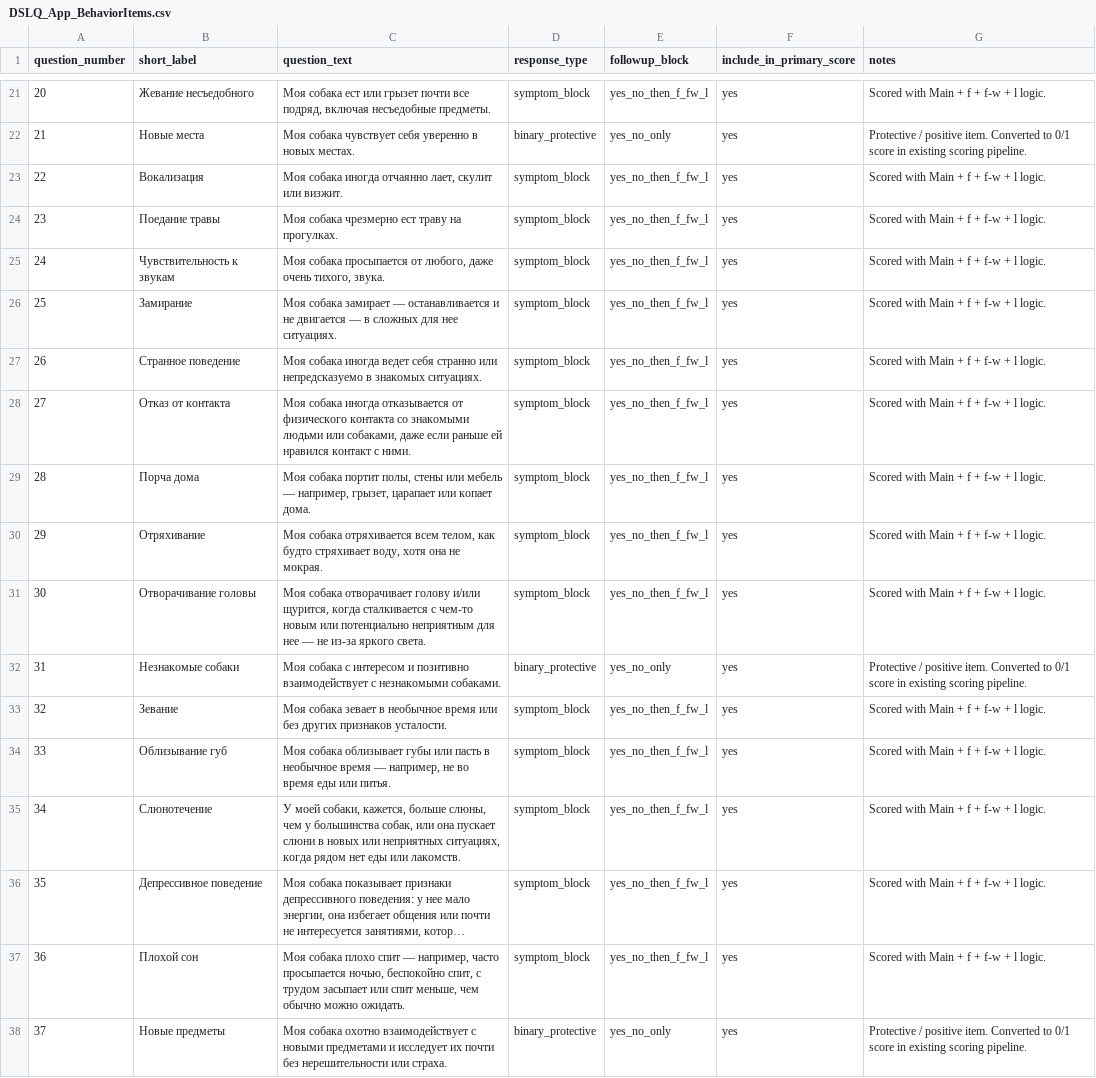
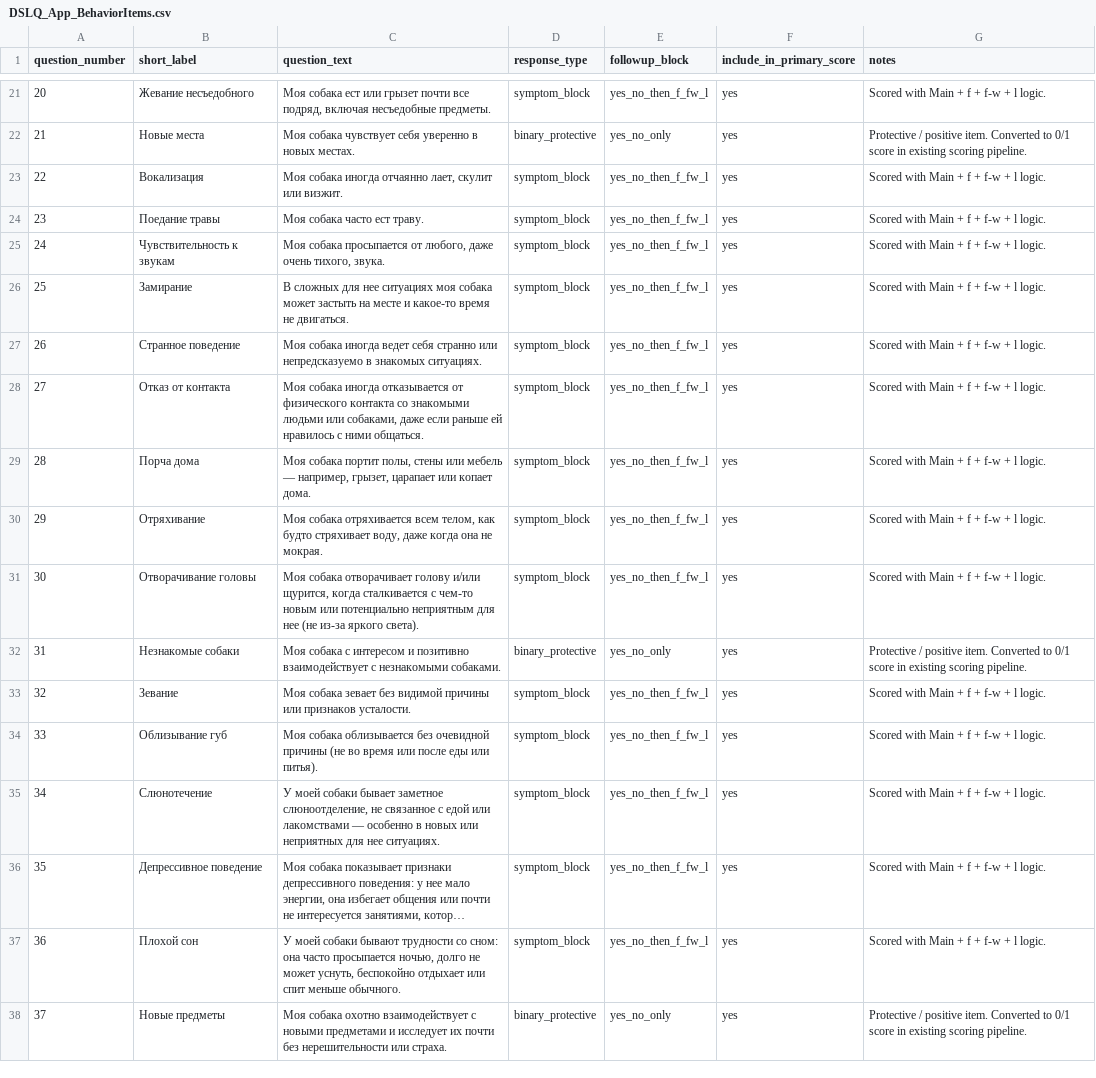
Before and after one commit to alicetananaeva/DogStressLevelQuestionnaire_RU, a CSV file: Source/DSLQ_App_BehaviorItems.csv, drawn as a sheet; only a part is shown, gaps mark what is left out; long unchanged cells end in …; the diff covers the shown part only; the diff names each change by its address in the sheet, - before the commit and + after, or states it on an @@ line.

```diff
--- a/Source/DSLQ_App_BehaviorItems.csv
+++ b/Source/DSLQ_App_BehaviorItems.csv
-C24 (question_text): Моя собака чрезмерно ест траву на прогулках.
+C24 (question_text): Моя собака часто ест траву.
-C26 (question_text): Моя собака замирает — останавливается и не двигается — в сложных для нее ситуациях.
+C26 (question_text): В сложных для нее ситуациях моя собака может застыть на месте и какое-то время не двигаться.
-C28 (question_text): …раньше ей нравился контакт с ними.
+C28 (question_text): …раньше ей нравилось с ними общаться.
-C30 (question_text): …стряхивает воду, хотя она не…
+C30 (question_text): …стряхивает воду, даже когда она не…
-C31 (question_text): …для нее — не из-за яркого света.
+C31 (question_text): …для нее (не из-за яркого света).
-C33 (question_text): …собака зевает в необычное время или без других признаков усталости.
+C33 (question_text): …собака зевает без видимой причины или признаков усталости.
-C34 (question_text): Моя собака облизывает губы или пасть в необычное время — например, не во время еды или питья.
+C34 (question_text): Моя собака облизывается без очевидной причины (не во время или после еды или питья).
-C35 (question_text): У моей собаки, кажется, больше слюны, чем у большинства собак, или она пускает слюни в новых или неприятных ситуациях, когда рядом нет еды или лакомств.
+C35 (question_text): У моей собаки бывает заметное слюноотделение, не связанное с едой или лакомствами — особенно в новых или неприятных для нее ситуациях.
-C37 (question_text): Моя собака плохо спит — например, часто просыпается ночью, беспокойно спит, с трудом засыпает или спит меньше, чем обычно можно ожидать.
+C37 (question_text): У моей собаки бывают трудности со сном: она часто просыпается ночью, долго не может уснуть, беспокойно отдыхает или спит меньше обычного.
```
Also changed, not shown: 11 edited cells elsewhere in this file, Source/DSLQ_App_Copy.csv.
